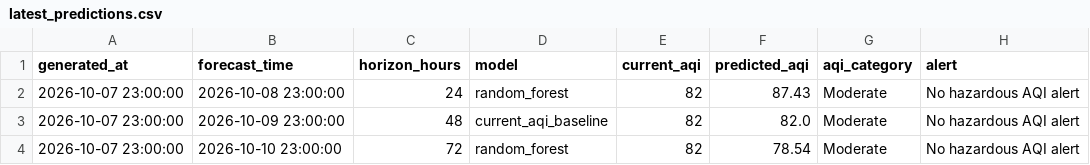
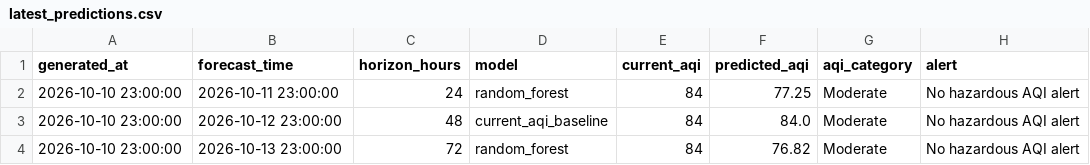
Before and after one commit to khizerrizvi12/Pearls-AQI-Predictor, a CSV file: data/processed/latest_predictions.csv, drawn as a sheet.

```diff
--- a/data/processed/latest_predictions.csv
+++ b/data/processed/latest_predictions.csv
@@ -1,4 +1,4 @@
 generated_at,forecast_time,horizon_hours,model,current_aqi,predicted_aqi,aqi_category,alert
-2026-10-07 23:00:00,2026-10-08 23:00:00,24,random_forest,82,87.43,Moderate,No hazardous AQI alert
-2026-10-07 23:00:00,2026-10-09 23:00:00,48,current_aqi_baseline,82,82.0,Moderate,No hazardous AQI alert
-2026-10-07 23:00:00,2026-10-10 23:00:00,72,random_forest,82,78.54,Moderate,No hazardous AQI alert
+2026-10-10 23:00:00,2026-10-11 23:00:00,24,random_forest,84,77.25,Moderate,No hazardous AQI alert
+2026-10-10 23:00:00,2026-10-12 23:00:00,48,current_aqi_baseline,84,84.0,Moderate,No hazardous AQI alert
+2026-10-10 23:00:00,2026-10-13 23:00:00,72,random_forest,84,76.82,Moderate,No hazardous AQI alert
```
Also changed, not shown: data/processed/feature_importance.csv, data/processed/model_metrics.csv, 1 other file.
